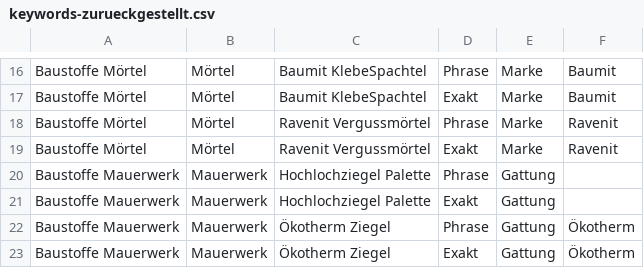
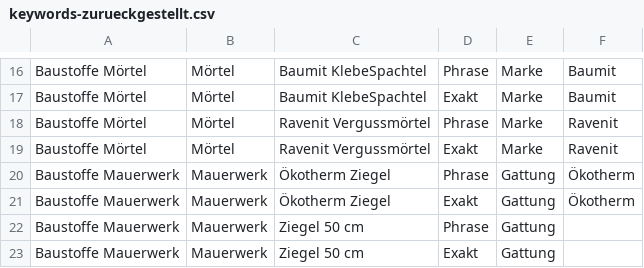
Before and after one commit to freudenthalerried-cmd/matlab, a CSV file: shop/ausgabe/kampagne/keywords-zurueckgestellt.csv, drawn as a sheet; only a part is shown, gaps mark what is left out; the shorter side is filled out with more unchanged rows; the diff names each change by its address in the sheet, - before the commit and + after, or states it on an @@ line.

```diff
--- a/shop/ausgabe/kampagne/keywords-zurueckgestellt.csv
+++ b/shop/ausgabe/kampagne/keywords-zurueckgestellt.csv
-row 20: Baustoffe Mauerwerk | Mauerwerk | Hochlochziegel Palette | Phrase | Gattung
-row 21: Baustoffe Mauerwerk | Mauerwerk | Hochlochziegel Palette | Exakt | Gattung
```
Also changed, not shown: 9 other files.
